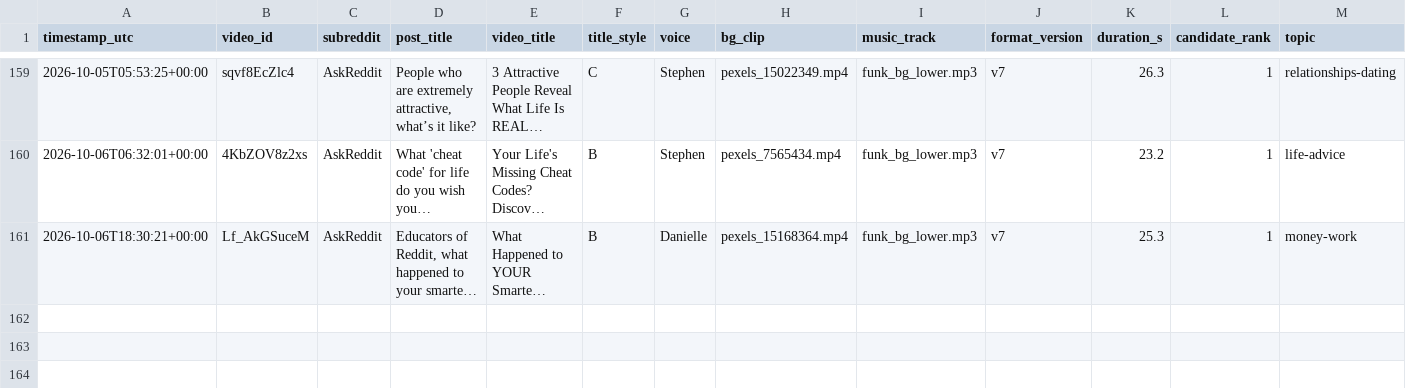
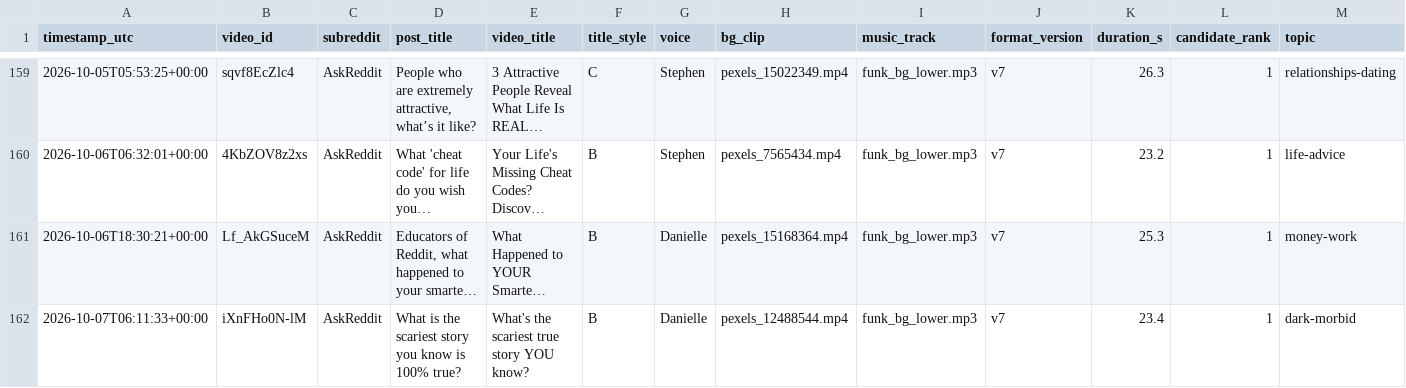
Before and after one commit to kaigg96/reddit-daily, a CSV file: upload_log.csv, drawn as a sheet; only a part is shown, gaps mark what is left out; long unchanged cells end in …; rows hold the shown columns only; the diff names each change by its address in the sheet, - before the commit and + after, or states it on an @@ line.

```diff
--- a/upload_log.csv
+++ b/upload_log.csv
+row 162: 2026-10-07T06:11:33+00:00 | iXnFHo0N-lM | AskReddit | What is the scariest story you know is 100% true? | What's the scariest true story YOU know? | B | Danielle | pexels_12488544.mp4 | funk_bg_lower.mp3 | v7 | 23.4 | 1 | dark-morbid
```
Also changed, not shown: analysis/screen_log.csv, 1 other file.
